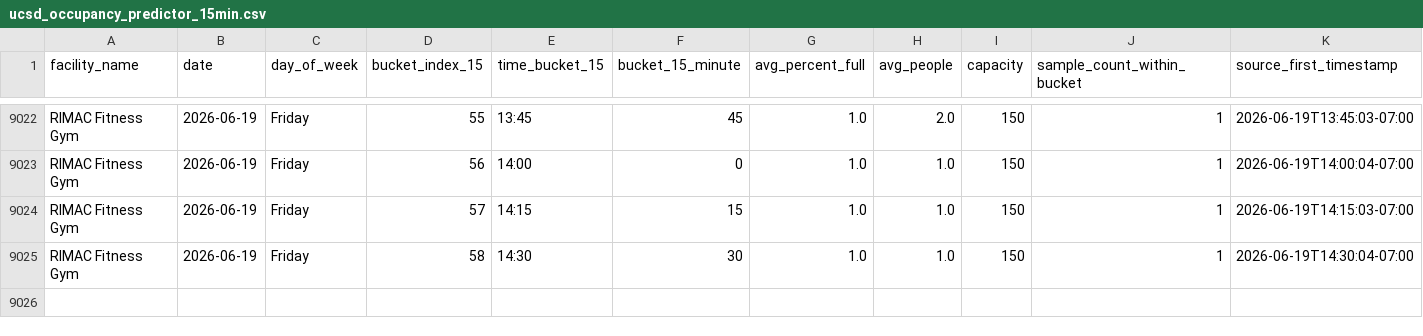
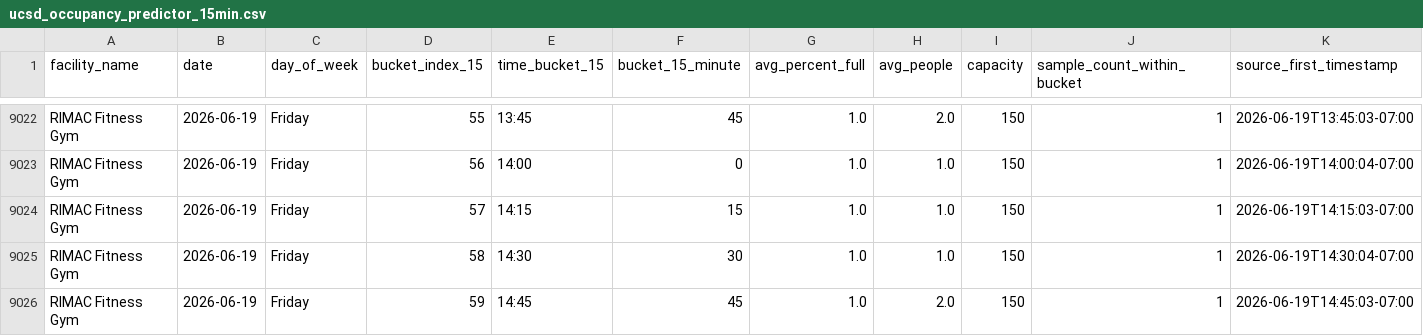
Before and after one commit to aarond67/ucsd-gym-tracker, a CSV file: ucsd_occupancy_predictor_15min.csv, drawn as a sheet; only a part is shown, gaps mark what is left out; the diff names each change by its address in the sheet, - before the commit and + after, or states it on an @@ line.

Commit message:
update occupancy data 2026-06-19 14:45:04

```diff
--- a/ucsd_occupancy_predictor_15min.csv
+++ b/ucsd_occupancy_predictor_15min.csv
+row 9026: RIMAC Fitness Gym | 2026-06-19 | Friday | 59 | 14:45 | 45 | 1.0 | 2.0 | 150 | 1 | 2026-06-19T14:45:03-07:00
```
Also changed, not shown: 4 other files.
